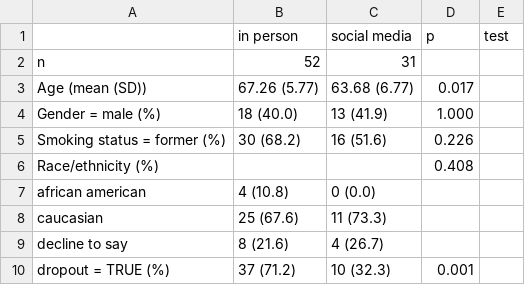
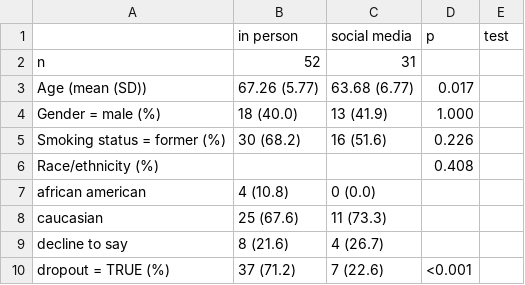
Before and after one commit to spakowiczlab/bewell, a CSV file: data/derived/demographics-table.csv, drawn as a sheet.

```diff
--- a/data/derived/demographics-table.csv
+++ b/data/derived/demographics-table.csv
@@ -9,2 +9,2 @@
 "   decline to say","8 (21.6)","4 (26.7)","",""
-"dropout = TRUE (%)","37 (71.2)","10 (32.3)","0.001",""
+"dropout = TRUE (%)","37 (71.2)","7 (22.6)","<0.001",""
```
Also changed, not shown: 2 other files.
